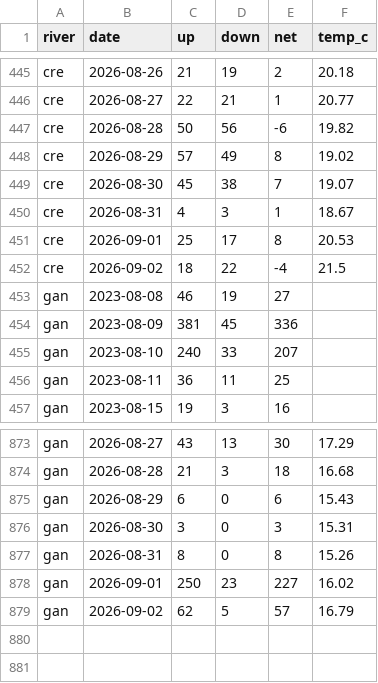
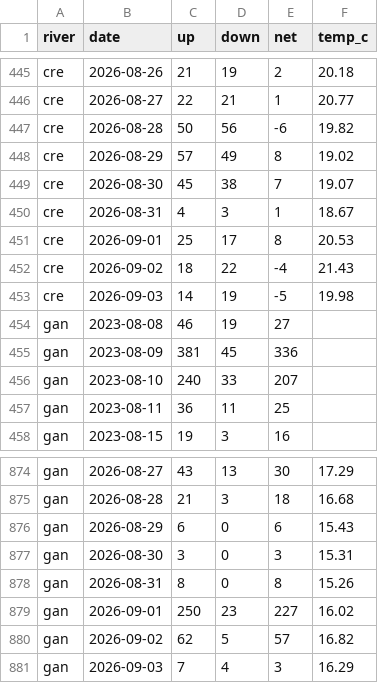
Before and after one commit to tomgrizz/guess-the-run, a CSV file: data/counts_daily.csv, drawn as a sheet; only a part is shown, gaps mark what is left out.

```diff
--- a/data/counts_daily.csv
+++ b/data/counts_daily.csv
@@ -451,3 +451,4 @@ cre,2026-08-31,4,3,1,18.67
 cre,2026-09-01,25,17,8,20.53
-cre,2026-09-02,18,22,-4,21.5
+cre,2026-09-02,18,22,-4,21.43
+cre,2026-09-03,14,19,-5,19.98
 gan,2023-08-08,46,19,27,
@@ -878,2 +879,3 @@ gan,2026-08-31,8,0,8,15.26
 gan,2026-09-01,250,23,227,16.02
-gan,2026-09-02,62,5,57,16.79
+gan,2026-09-02,62,5,57,16.82
+gan,2026-09-03,7,4,3,16.29
```
Also changed, not shown: 1 other file.
